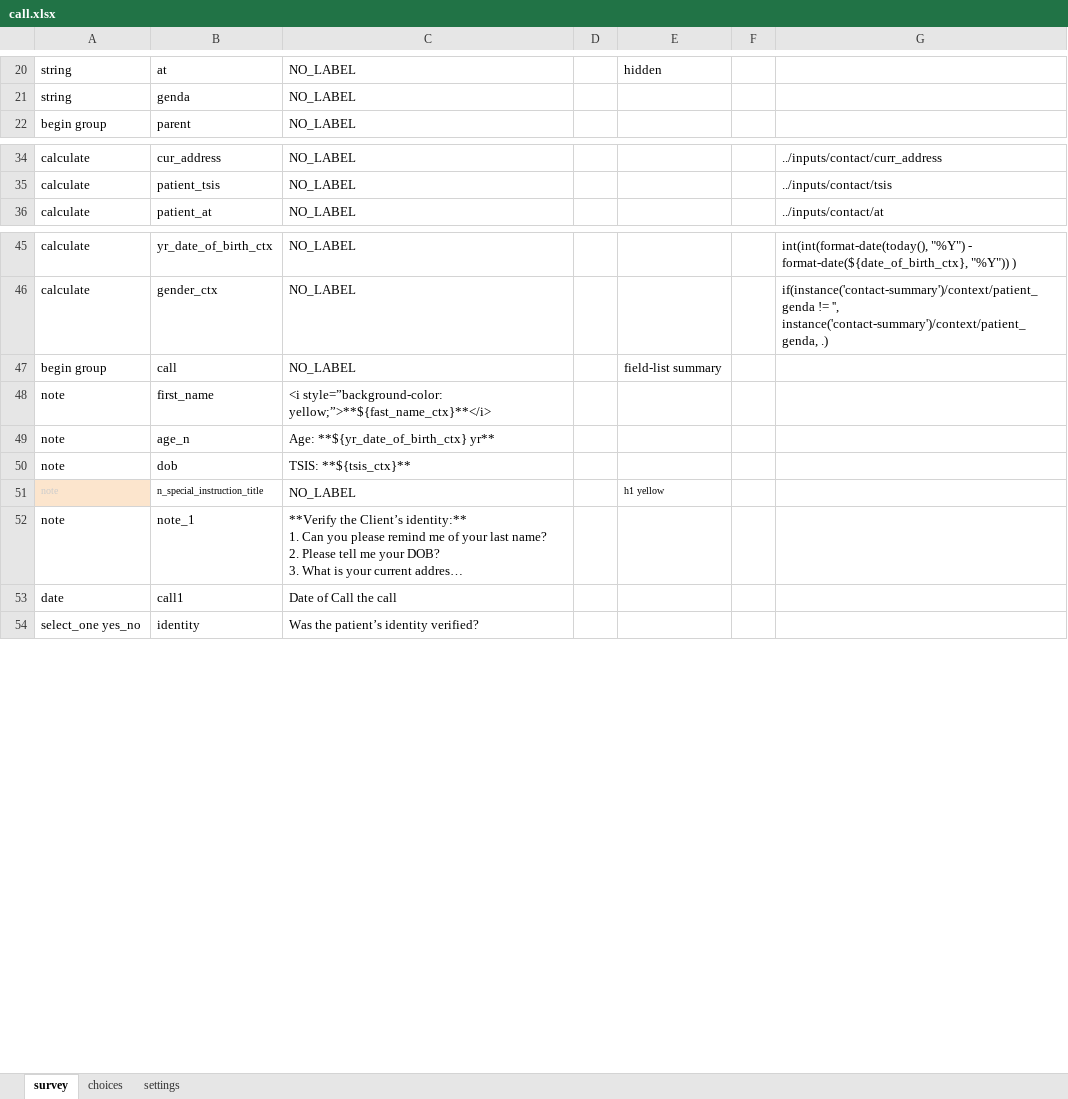
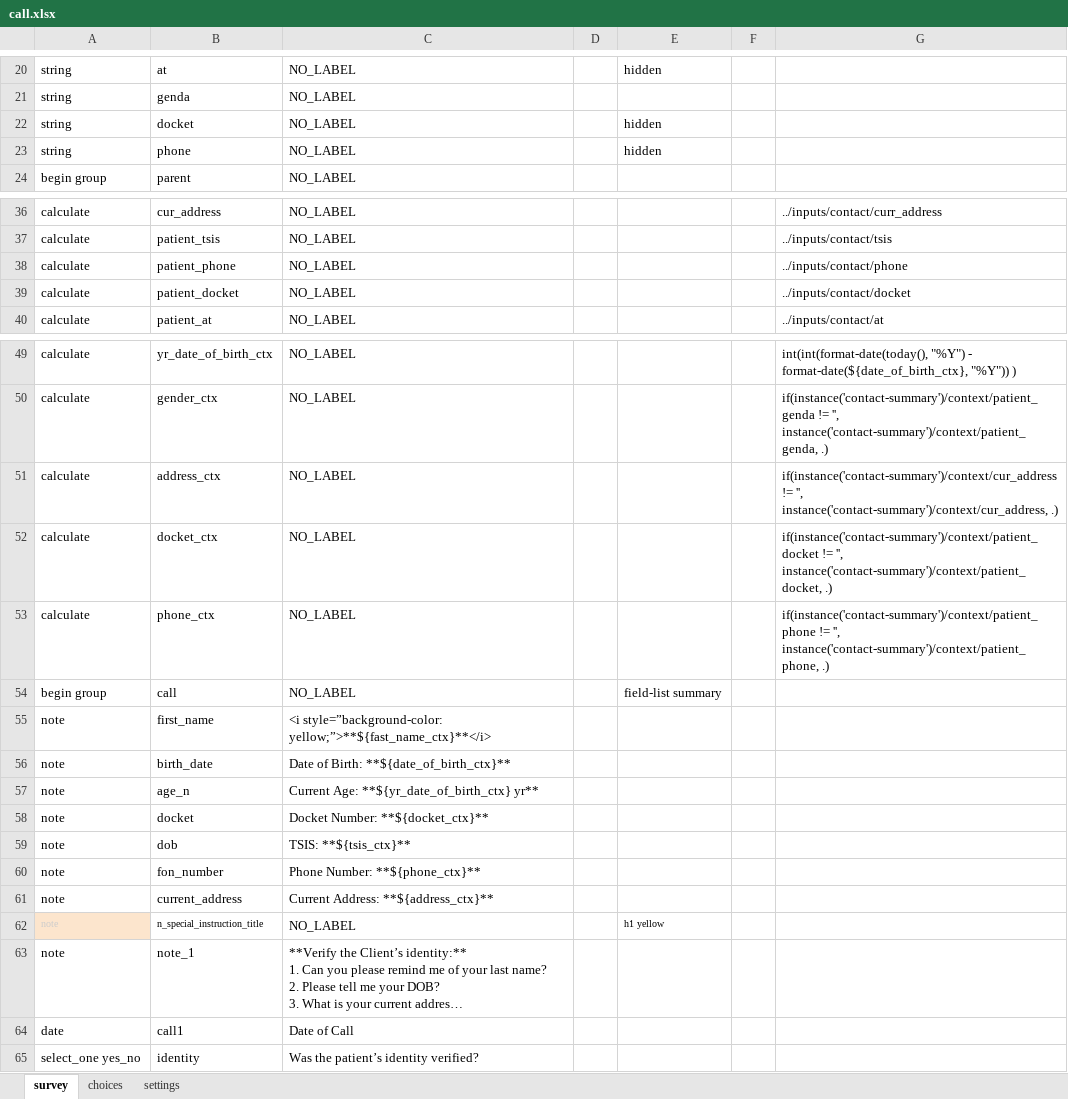
Before and after one commit to gitcliff/mydhi-cht-config, an Excel workbook: config/forms/app/call.xlsx, sheet survey, drawn as a sheet; only a part is shown, gaps mark what is left out; long unchanged cells end in …; values as stored, in another font and other column widths than the file's, no borders; charts and pictures not drawn; addresses are those after the commit; the diff names each change by its address in the sheet, - before the commit and + after, or states it on an @@ line.

Commit message:
auto:adding more fields in the call log form

```diff
--- a/config/forms/app/call.xlsx (sheet survey)
+++ b/config/forms/app/call.xlsx (sheet survey)
+row 22: string | docket | NO_LABEL |  | hidden
+row 23: string | phone | NO_LABEL |  | hidden
+row 38: calculate | patient_phone | NO_LABEL |  |  |  | ../inputs/contact/phone
+row 39: calculate | patient_docket | NO_LABEL |  |  |  | ../inputs/contact/docket
+row 51: calculate | address_ctx | NO_LABEL |  |  |  | if(instance('contact-summary')/context/cur_address != '', instance('contact-summary')/context/cur_address, .)
+row 52: calculate | docket_ctx | NO_LABEL |  |  |  | if(instance('contact-summary')/context/patient_docket != '', instance('contact-summary')/context/patient_docket, .)
+row 53: calculate | phone_ctx | NO_LABEL |  |  |  | if(instance('contact-summary')/context/patient_phone != '', instance('contact-summary')/context/patient_phone, .)
+row 56: note | birth_date | Date of Birth: **${date_of_birth_ctx}**
-C57: Age: **${yr_date_of_birth_ctx} yr**
+C57: Current Age: **${yr_date_of_birth_ctx} yr**
+row 58: note | docket | Docket Number: **${docket_ctx}**
+row 60: note | fon_number | Phone Number: **${phone_ctx}**
+row 61: note | current_address | Current Address: **${address_ctx}**
-C64: Date of Call the call
+C64: Date of Call
```
Also changed, not shown: sheet settings, 2 other files.
